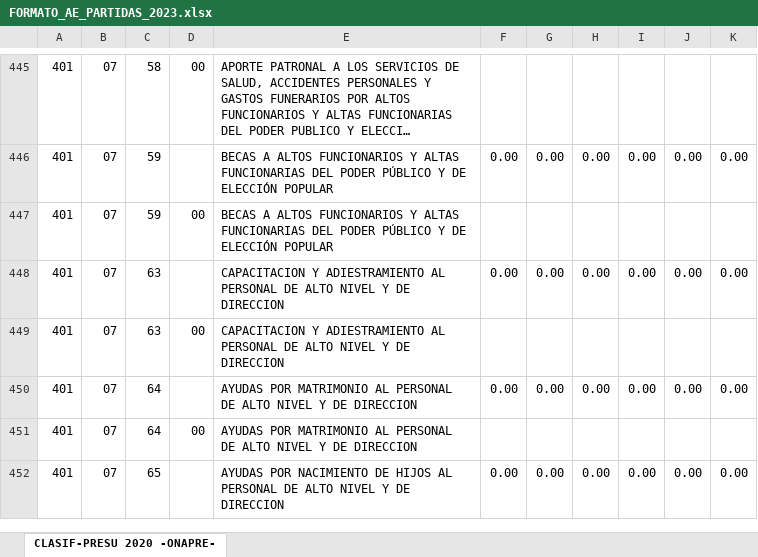
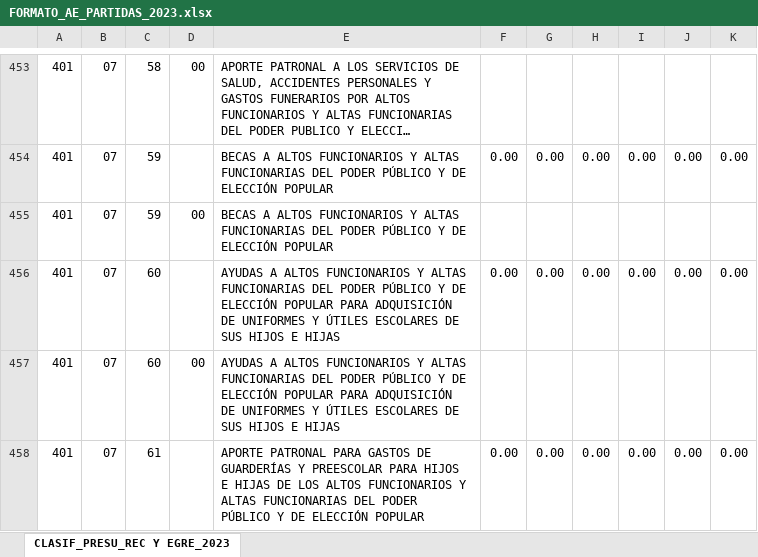
Before and after one commit to joelc33/matriz, an Excel workbook: public/formulacion/modulos/descargas/FORMATO_AE_PARTIDAS_2023.xlsx, sheet CLASIF_PRESU_REC Y EGRE_2023, drawn as a sheet; only a part is shown, gaps mark what is left out; the shorter side is filled out with more unchanged rows; long unchanged cells end in …; values as stored, in another font and other column widths than the file's, no cell formats; charts and pictures not drawn; the diff covers the shown part only; the diff names each change by its address in the sheet, - before the commit and + after, or states it on an @@ line.

Commit message:
Archivo de descarga

```diff
--- a/public/formulacion/modulos/descargas/FORMATO_AE_PARTIDAS_2023.xlsx (sheet CLASIF_PRESU_REC Y EGRE_2023)
+++ b/public/formulacion/modulos/descargas/FORMATO_AE_PARTIDAS_2023.xlsx (sheet CLASIF_PRESU_REC Y EGRE_2023)
-sheet tab: CLASIF-PRESU 2020 -ONAPRE-
+sheet tab: CLASIF_PRESU_REC Y EGRE_2023
+row 456: 401 | 07 | 60 |  | AYUDAS A ALTOS FUNCIONARIOS Y ALTAS FUNCIONARIAS DEL PODER PÚBLICO Y DE ELECCIÓN POPULAR PARA ADQUISICIÓN DE UNIFORMES Y ÚTILES ESCOLARES DE SUS HIJOS E HIJAS | 0.00 | 0.00 | 0.00 | 0.00 | 0.00 | 0.00
+row 457: 401 | 07 | 60 | 00 | AYUDAS A ALTOS FUNCIONARIOS Y ALTAS FUNCIONARIAS DEL PODER PÚBLICO Y DE ELECCIÓN POPULAR PARA ADQUISICIÓN DE UNIFORMES Y ÚTILES ESCOLARES DE SUS HIJOS E HIJAS
+row 458: 401 | 07 | 61 |  | APORTE PATRONAL PARA GASTOS DE GUARDERÍAS Y PREESCOLAR PARA HIJOS E HIJAS DE LOS ALTOS FUNCIONARIOS Y ALTAS FUNCIONARIAS DEL PODER PÚBLICO Y DE ELECCIÓN POPULAR | 0.00 | 0.00 | 0.00 | 0.00 | 0.00 | 0.00
```
Also changed, not shown: 31 added rows, 1 removed row and 6 edited cells elsewhere in this sheet, cell formats, formulas that keep their value, charts or pictures, 4 other files.
